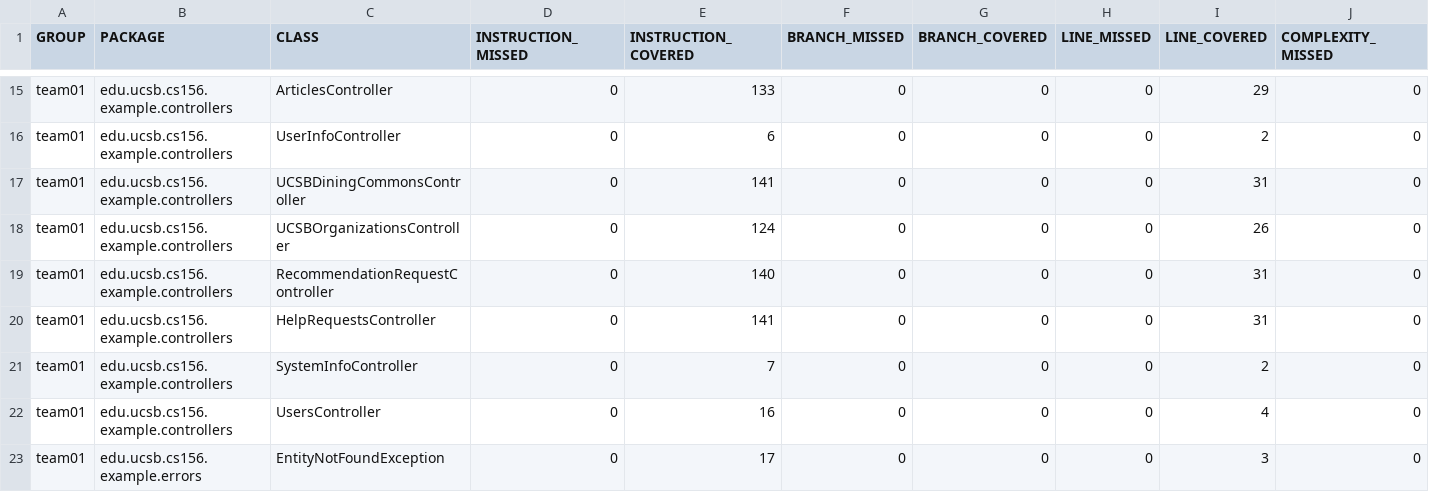
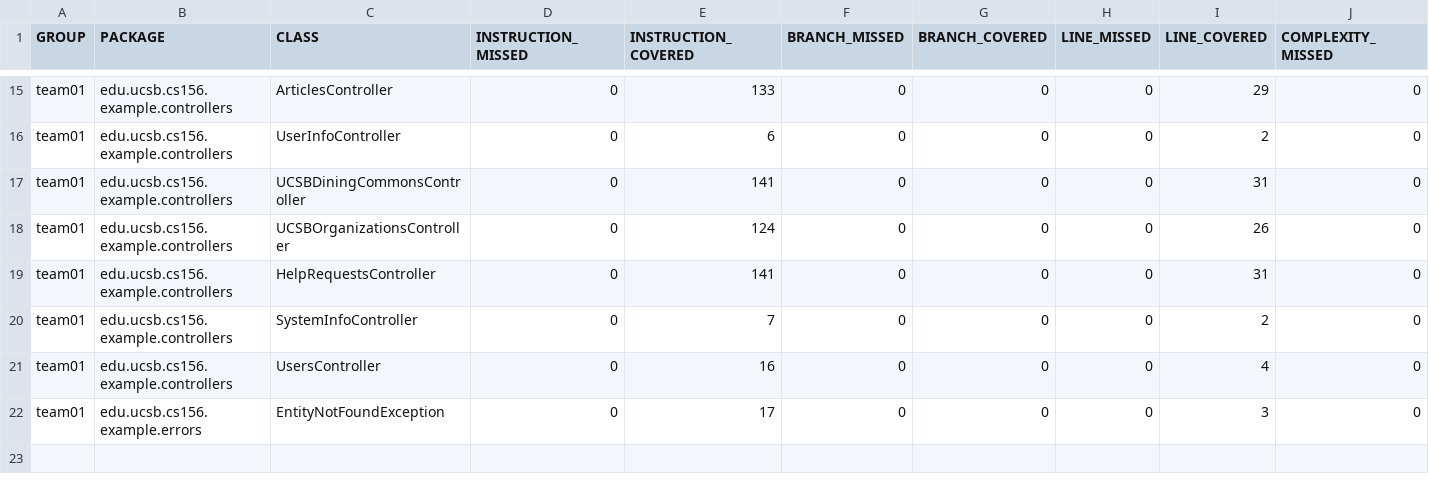
Before and after one commit to ucsb-cs156-s25/team01-s25-06, a CSV file: jacoco/jacoco.csv, drawn as a sheet; only a part is shown, gaps mark what is left out; rows hold the shown columns only; the diff names each change by its address in the sheet, - before the commit and + after, or states it on an @@ line.

Commit message:
Deploying to gh-pages from @ ucsb-cs156-s25/team01-s25-06@52044f5edba9047fb17f3e6d4b5aa56ea4862c35 🚀

```diff
--- a/jacoco/jacoco.csv
+++ b/jacoco/jacoco.csv
-row 19: team01 | edu.ucsb.cs156.example.controllers | RecommendationRequestController | 0 | 140 | 0 | 0 | 0 | 31 | 0
```
Also changed, not shown: 7 other files.
